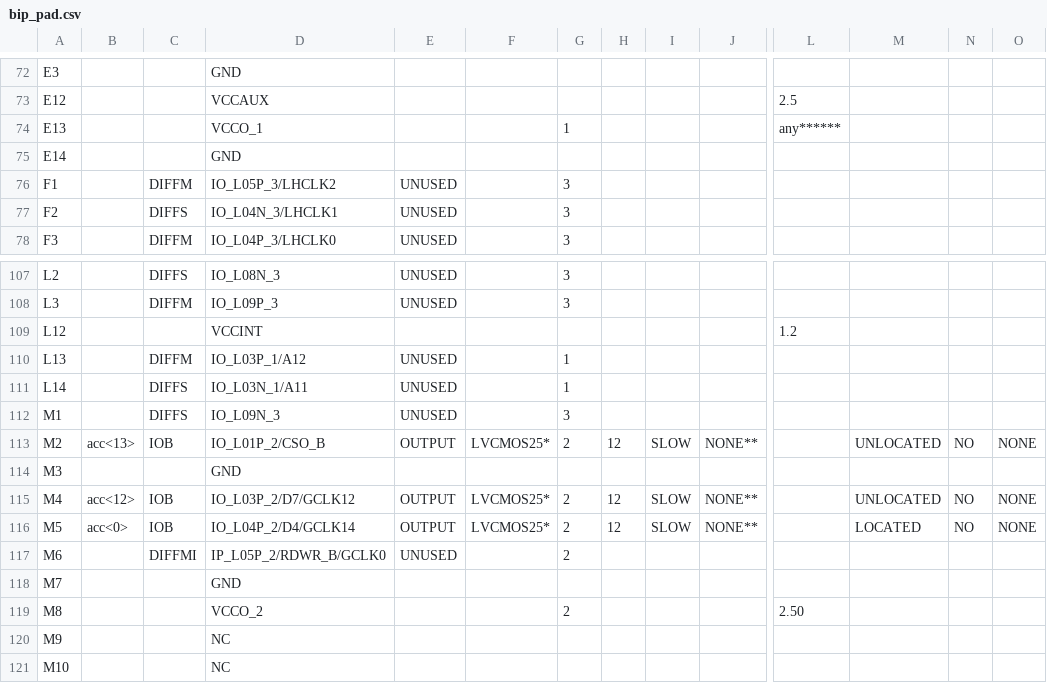
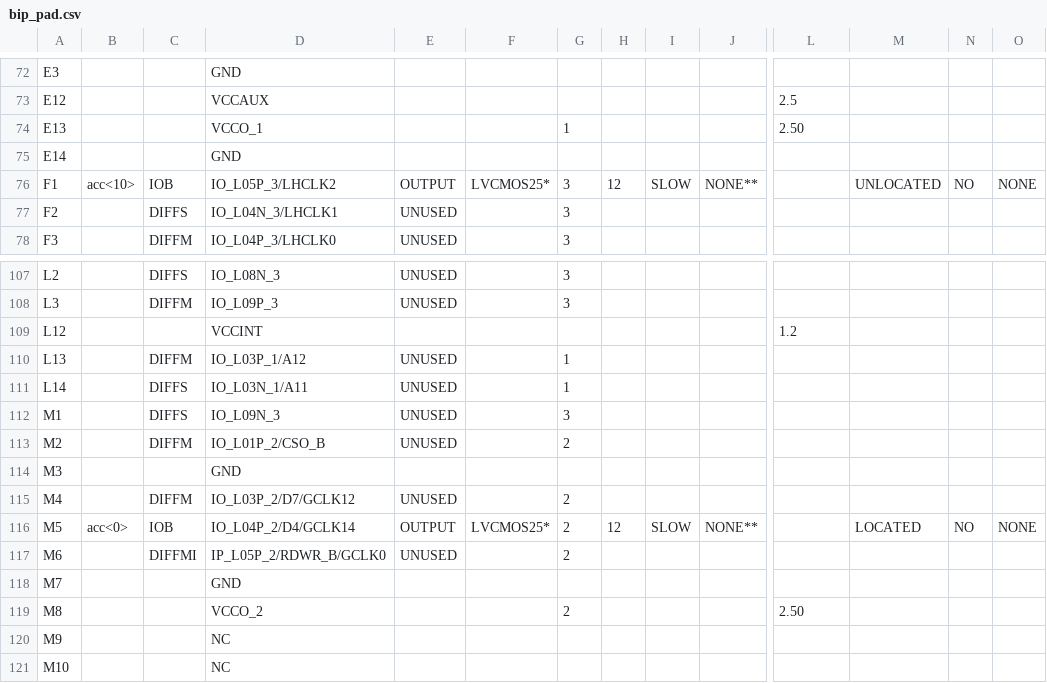
Before and after one commit to francodi65/arquitectura, a CSV file: tp3/bip_pad.csv, drawn as a sheet; only a part is shown, gaps mark what is left out; the diff covers the shown part only; the diff names each change by its address in the sheet, - before the commit and + after, or states it on an @@ line.

```diff
--- a/tp3/bip_pad.csv
+++ b/tp3/bip_pad.csv
-L74: any******
+L74: 2.50
-B76: (empty)
+B76: acc<10>
-C76: DIFFM
+C76: IOB
-E76: UNUSED
+E76: OUTPUT
-F76: (empty)
+F76: LVCMOS25*
-H76: (empty)
+H76: 12
-I76: (empty)
+I76: SLOW
-J76: (empty)
+J76: NONE**
-M76: (empty)
+M76: UNLOCATED
-N76: (empty)
+N76: NO
-O76: (empty)
+O76: NONE
-B113: acc<13>
+B113: (empty)
-C113: IOB
+C113: DIFFM
-E113: OUTPUT
+E113: UNUSED
-F113: LVCMOS25*
+F113: (empty)
-H113: 12
+H113: (empty)
-I113: SLOW
+I113: (empty)
-J113: NONE**
+J113: (empty)
-M113: UNLOCATED
+M113: (empty)
-N113: NO
+N113: (empty)
-O113: NONE
+O113: (empty)
-B115: acc<12>
+B115: (empty)
-C115: IOB
+C115: DIFFM
-E115: OUTPUT
+E115: UNUSED
-F115: LVCMOS25*
+F115: (empty)
-H115: 12
+H115: (empty)
-I115: SLOW
+I115: (empty)
-J115: NONE**
+J115: (empty)
-M115: UNLOCATED
+M115: (empty)
-N115: NO
+N115: (empty)
-O115: NONE
+O115: (empty)
```
Also changed, not shown: 131 edited cells elsewhere in this file, 51 other files.
